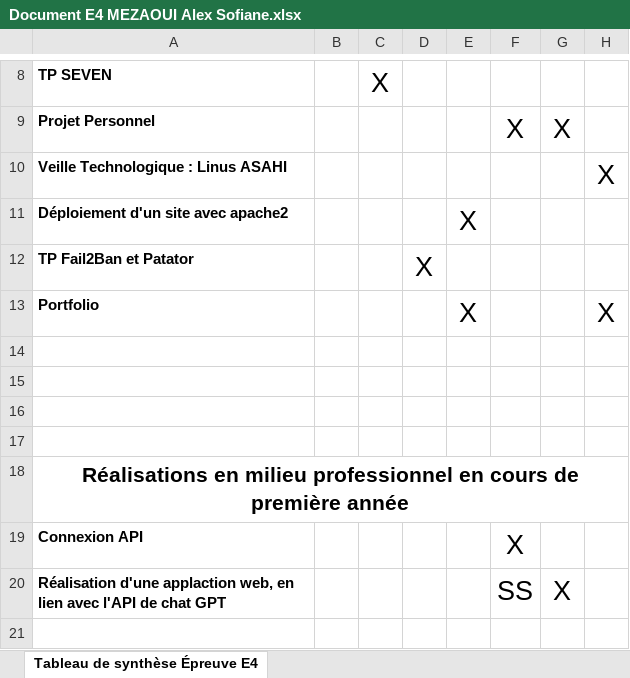
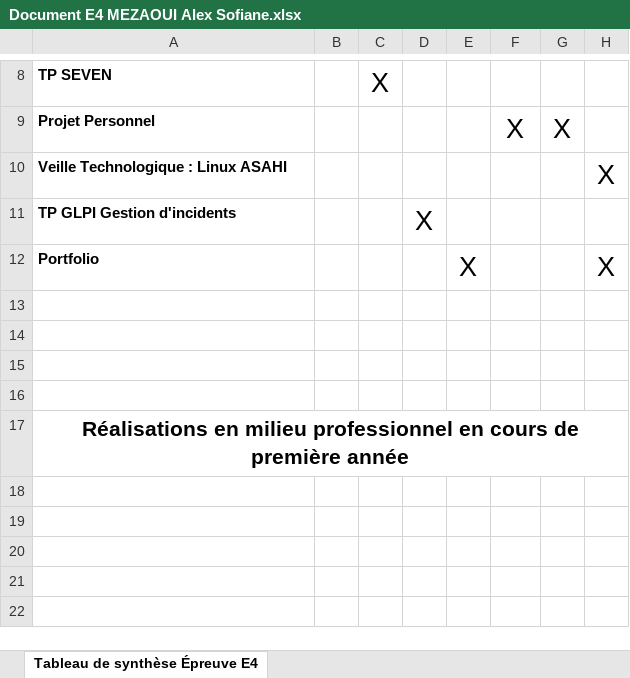
Before and after one commit to AlexMezaoui/AlexMezaoui.github.io, an Excel workbook: Document E4 MEZAOUI Alex Sofiane.xlsx, sheet Tableau de synthèse Épreuve E4, drawn as a sheet; only a part is shown, gaps mark what is left out; the shorter side is filled out with more unchanged rows; values as stored, in another font and other column widths than the file's, no borders; charts and pictures not drawn; removed rows and columns are numbered as before the commit, all else as after; the diff names each change by its address in the sheet, - before the commit and + after, or states it on an @@ line.

Commit message:
Ajout de documents consultables

```diff
--- a/Document E4 MEZAOUI Alex Sofiane.xlsx (sheet Tableau de synthèse Épreuve E4)
+++ b/Document E4 MEZAOUI Alex Sofiane.xlsx (sheet Tableau de synthèse Épreuve E4)
-A10: Veille Technologique : Linus ASAHI
+A10: Veille Technologique : Linux ASAHI
-row 11: Déploiement d'un site avec apache2 |  |  |  | X
-A11: TP Fail2Ban et Patator
+A11: TP GLPI Gestion d'incidents
-row 18: Connexion API |  |  |  |  | X
+row 18: (empty)
-row 19: Réalisation d'une applaction web, en lien avec l'API de chat GPT |  |  |  |  | SS | X
+row 19: (empty)
```
Also changed, not shown: 2 other files.
